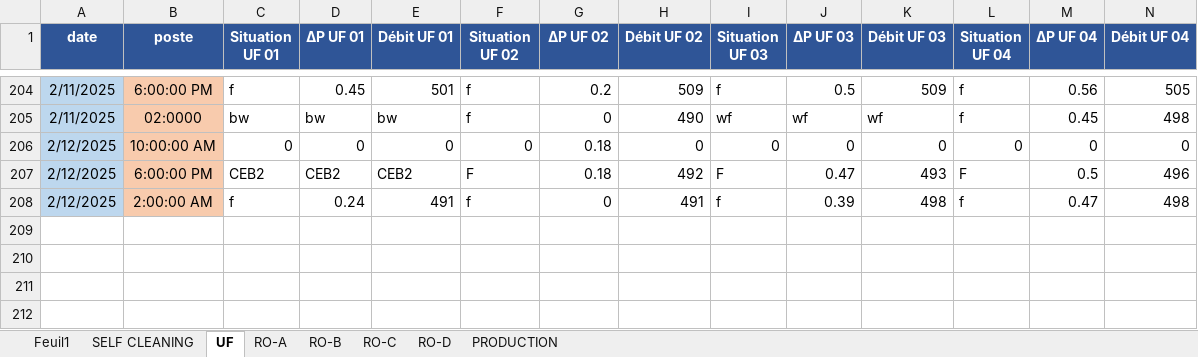
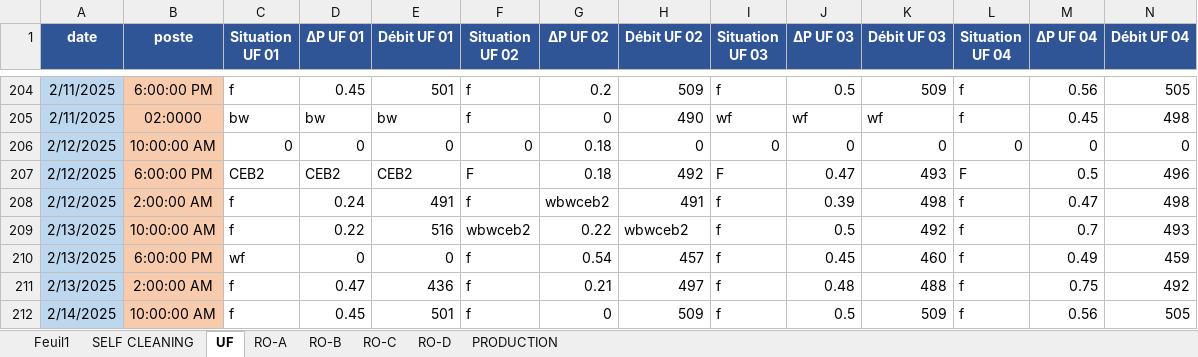
Before and after one commit to Ait-Omar/wave2, an Excel workbook: SUIVI DIPS (1).xlsx, sheet UF, drawn as a sheet; only a part is shown, gaps mark what is left out; values as stored, in another font and other column widths than the file's, no borders; rows hold the shown columns only; the diff names each change by its address in the sheet, - before the commit and + after, or states it on an @@ line.

```diff
--- a/SUIVI DIPS (1).xlsx (sheet UF)
+++ b/SUIVI DIPS (1).xlsx (sheet UF)
-G208 (ΔP UF 02): 0
+G208 (ΔP UF 02): wbwceb2
+row 209: 2/13/2025 | 10:00:00 AM | f | 0.22 | 516 | wbwceb2 | 0.22 | wbwceb2 | f | 0.5 | 492 | f | 0.7 | 493
+row 210: 2/13/2025 | 6:00:00 PM | wf | 0 | 0 | f | 0.54 | 457 | f | 0.45 | 460 | f | 0.49 | 459
+row 211: 2/13/2025 | 2:00:00 AM | f | 0.47 | 436 | f | 0.21 | 497 | f | 0.48 | 488 | f | 0.75 | 492
+row 212: 2/14/2025 | 10:00:00 AM | f | 0.45 | 501 | f | 0 | 509 | f | 0.5 | 509 | f | 0.56 | 505
```
Also changed, not shown: sheet Feuil1, sheet RO-A, sheet RO-C, sheet RO-B, sheet RO-D, sheet SELF CLEANING, Consommation spécifique.xlsx, PRODUCTION 2025.xlsx.
